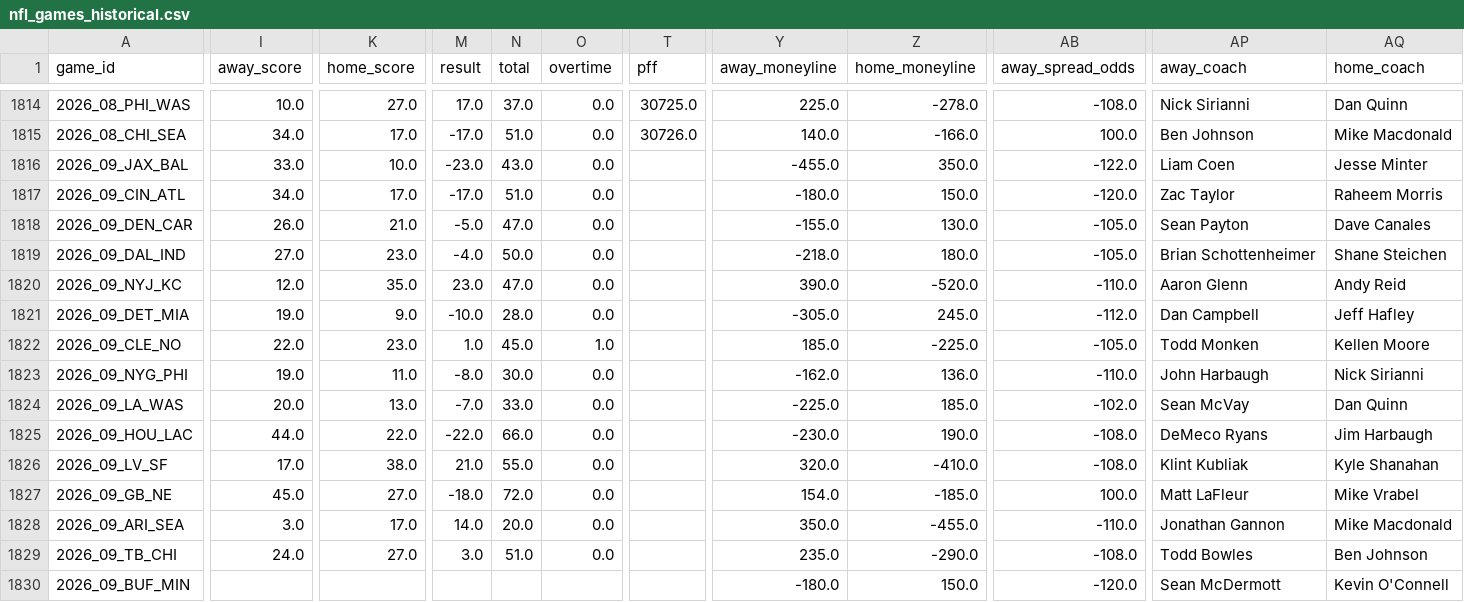
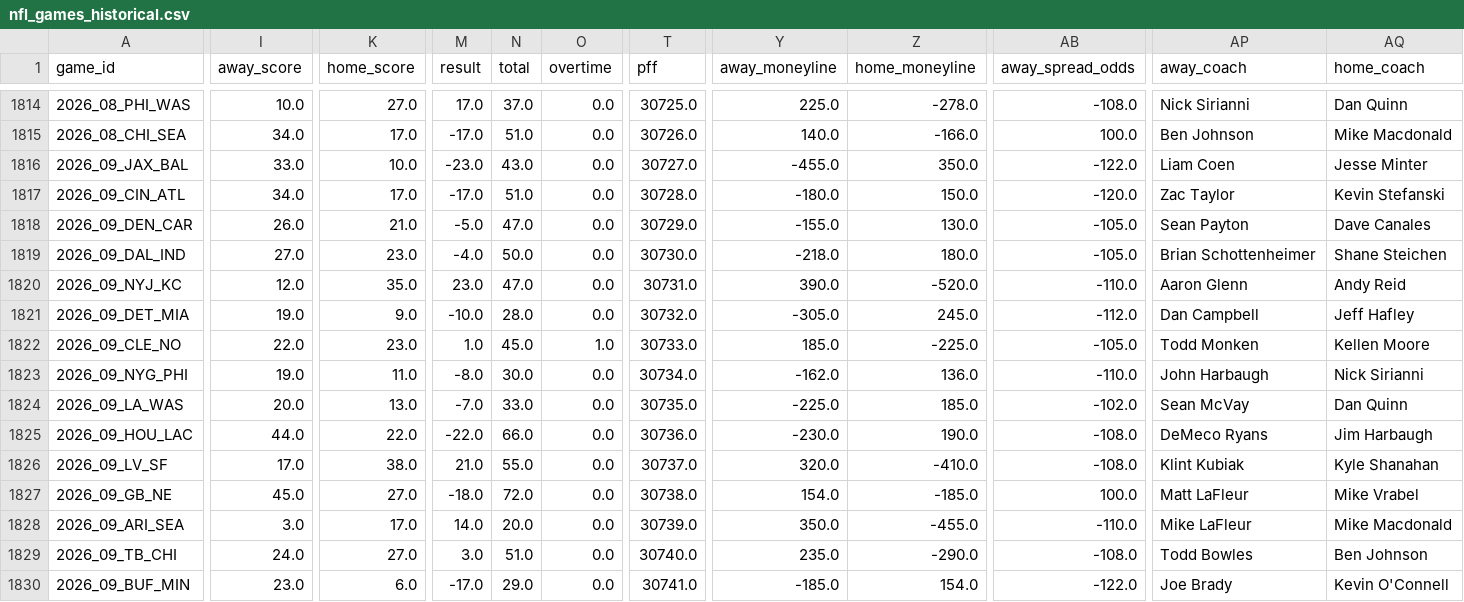
Before and after one commit to bestoddspredictions-web/nfl-predictions, a CSV file: data_files/nfl_games_historical.csv, drawn as a sheet; only a part is shown, gaps mark what is left out; the diff covers the shown part only; the diff names each change by its address in the sheet, - before the commit and + after, or states it on an @@ line.

```diff
--- a/data_files/nfl_games_historical.csv
+++ b/data_files/nfl_games_historical.csv
-T1816 (pff): (empty)
+T1816 (pff): 30727.0
-T1817 (pff): (empty)
+T1817 (pff): 30728.0
-AQ1817 (home_coach): Raheem Morris
+AQ1817 (home_coach): Kevin Stefanski
-T1818 (pff): (empty)
+T1818 (pff): 30729.0
-T1819 (pff): (empty)
+T1819 (pff): 30730.0
-T1820 (pff): (empty)
+T1820 (pff): 30731.0
-T1821 (pff): (empty)
+T1821 (pff): 30732.0
-T1822 (pff): (empty)
+T1822 (pff): 30733.0
-T1823 (pff): (empty)
+T1823 (pff): 30734.0
-T1824 (pff): (empty)
+T1824 (pff): 30735.0
-T1825 (pff): (empty)
+T1825 (pff): 30736.0
-T1826 (pff): (empty)
+T1826 (pff): 30737.0
-AP1826 (away_coach): Klint Kubliak
+AP1826 (away_coach): Klint Kubiak
-T1827 (pff): (empty)
+T1827 (pff): 30738.0
-T1828 (pff): (empty)
+T1828 (pff): 30739.0
-AP1828 (away_coach): Jonathan Gannon
+AP1828 (away_coach): Mike LaFleur
-T1829 (pff): (empty)
+T1829 (pff): 30740.0
-I1830 (away_score): (empty)
+I1830 (away_score): 23.0
-K1830 (home_score): (empty)
+K1830 (home_score): 6.0
-M1830 (result): (empty)
+M1830 (result): -17.0
-N1830 (total): (empty)
+N1830 (total): 29.0
-O1830 (overtime): (empty)
+O1830 (overtime): 0.0
-T1830 (pff): (empty)
+T1830 (pff): 30741.0
-Y1830 (away_moneyline): -180.0
+Y1830 (away_moneyline): -185.0
-Z1830 (home_moneyline): 150.0
+Z1830 (home_moneyline): 154.0
-AB1830 (away_spread_odds): -120.0
+AB1830 (away_spread_odds): -122.0
-AP1830 (away_coach): Sean McDermott
+AP1830 (away_coach): Joe Brady
```
Also changed, not shown: 147 edited cells elsewhere in this file, data_files/espn_injuries.csv, data_files/model_feature_importances.csv, 4 other files.
